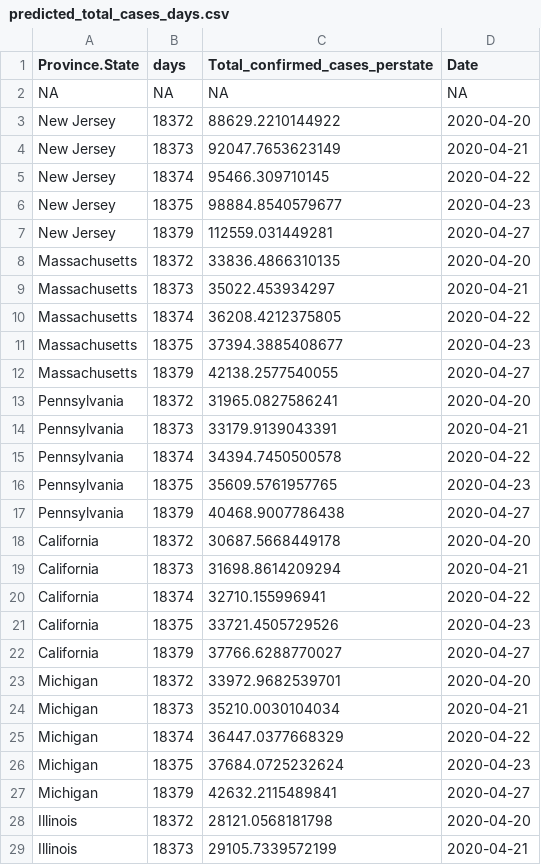
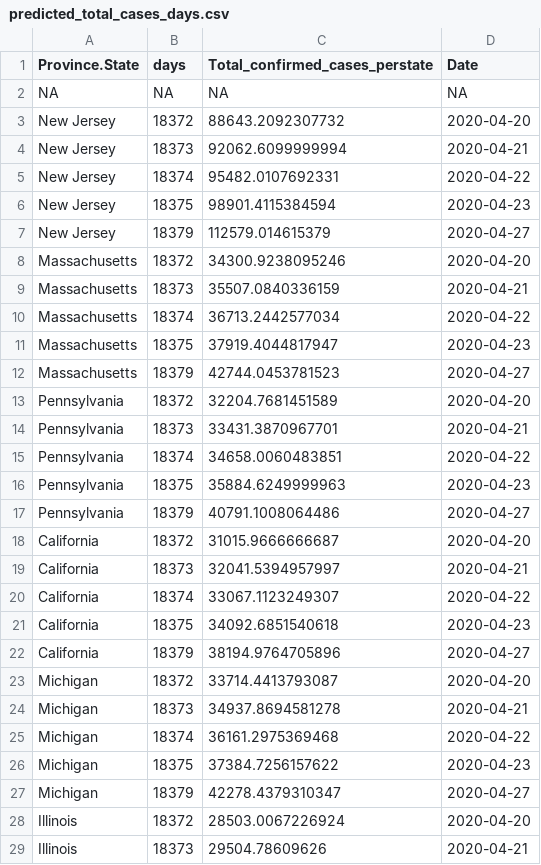
Before and after one commit to sbs87/coronavirus, a CSV file: results/predicted_total_cases_days.csv, drawn as a sheet; only a part is shown; the diff covers the shown part only.

```diff
--- a/results/predicted_total_cases_days.csv
+++ b/results/predicted_total_cases_days.csv
@@ -2,28 +2,28 @@ Province.State,days,Total_confirmed_cases_perstate,Date
 NA,NA,NA,NA
-New Jersey,18372,88629.2210144922,2020-04-20
-New Jersey,18373,92047.7653623149,2020-04-21
-New Jersey,18374,95466.309710145,2020-04-22
-New Jersey,18375,98884.8540579677,2020-04-23
-New Jersey,18379,112559.031449281,2020-04-27
-Massachusetts,18372,33836.4866310135,2020-04-20
-Massachusetts,18373,35022.453934297,2020-04-21
-Massachusetts,18374,36208.4212375805,2020-04-22
-Massachusetts,18375,37394.3885408677,2020-04-23
-Massachusetts,18379,42138.2577540055,2020-04-27
-Pennsylvania,18372,31965.0827586241,2020-04-20
-Pennsylvania,18373,33179.9139043391,2020-04-21
-Pennsylvania,18374,34394.7450500578,2020-04-22
-Pennsylvania,18375,35609.5761957765,2020-04-23
-Pennsylvania,18379,40468.9007786438,2020-04-27
-California,18372,30687.5668449178,2020-04-20
-California,18373,31698.8614209294,2020-04-21
-California,18374,32710.155996941,2020-04-22
-California,18375,33721.4505729526,2020-04-23
-California,18379,37766.6288770027,2020-04-27
-Michigan,18372,33972.9682539701,2020-04-20
-Michigan,18373,35210.0030104034,2020-04-21
-Michigan,18374,36447.0377668329,2020-04-22
-Michigan,18375,37684.0725232624,2020-04-23
-Michigan,18379,42632.2115489841,2020-04-27
-Illinois,18372,28121.0568181798,2020-04-20
-Illinois,18373,29105.7339572199,2020-04-21
+New Jersey,18372,88643.2092307732,2020-04-20
+New Jersey,18373,92062.6099999994,2020-04-21
+New Jersey,18374,95482.0107692331,2020-04-22
+New Jersey,18375,98901.4115384594,2020-04-23
+New Jersey,18379,112579.014615379,2020-04-27
+Massachusetts,18372,34300.9238095246,2020-04-20
+Massachusetts,18373,35507.0840336159,2020-04-21
+Massachusetts,18374,36713.2442577034,2020-04-22
+Massachusetts,18375,37919.4044817947,2020-04-23
+Massachusetts,18379,42744.0453781523,2020-04-27
+Pennsylvania,18372,32204.7681451589,2020-04-20
+Pennsylvania,18373,33431.3870967701,2020-04-21
+Pennsylvania,18374,34658.0060483851,2020-04-22
+Pennsylvania,18375,35884.6249999963,2020-04-23
+Pennsylvania,18379,40791.1008064486,2020-04-27
+California,18372,31015.9666666687,2020-04-20
+California,18373,32041.5394957997,2020-04-21
+California,18374,33067.1123249307,2020-04-22
+California,18375,34092.6851540618,2020-04-23
+California,18379,38194.9764705896,2020-04-27
+Michigan,18372,33714.4413793087,2020-04-20
+Michigan,18373,34937.8694581278,2020-04-21
+Michigan,18374,36161.2975369468,2020-04-22
+Michigan,18375,37384.7256157622,2020-04-23
+Michigan,18379,42278.4379310347,2020-04-27
+Illinois,18372,28503.0067226924,2020-04-20
+Illinois,18373,29504.78609626,2020-04-21
```
Also changed, not shown: 5 added rows, 5 removed rows and 28 edited cells elsewhere in this file, data/time_series_covid19_confirmed_global.csv, data/time_series_covid19_deaths_global.csv, 18 other files.
